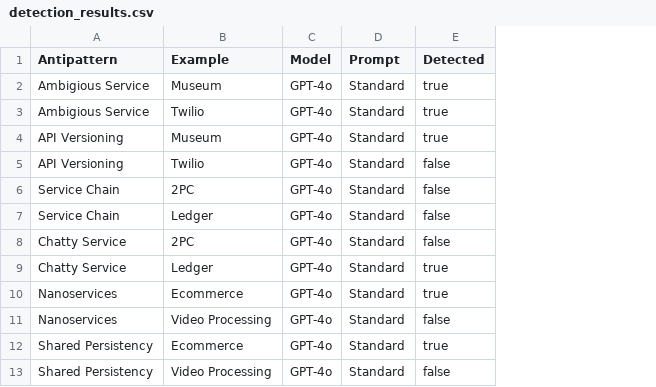
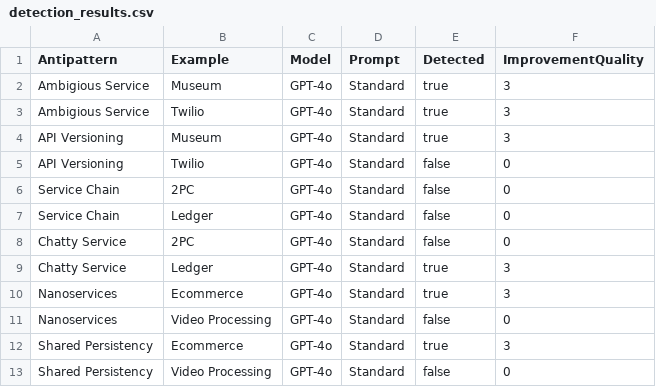
Before and after one commit to fapfaff/ai-detection-of-architectural-antipatterns, a CSV file: evaluation/detection_results.csv, drawn as a sheet; only a part is shown; the diff names each change by its address in the sheet, - before the commit and + after, or states it on an @@ line.

Commit message:
add Improvement Quality Suggestion Rating

```diff
--- a/evaluation/detection_results.csv
+++ b/evaluation/detection_results.csv
+column F (ImprovementQuality), rows 2-13: 3 | 3 | 3 | 0 | 0 | 0 | 0 | 3 | 3 | 0 | 3 | 0
```
